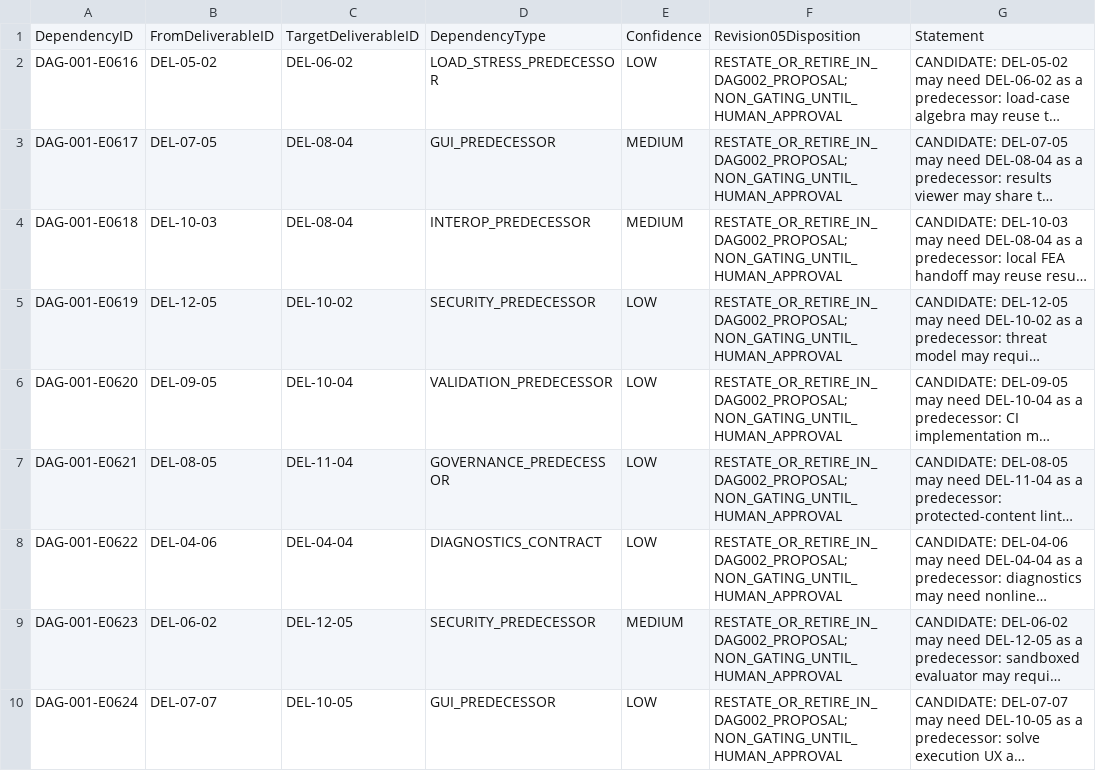
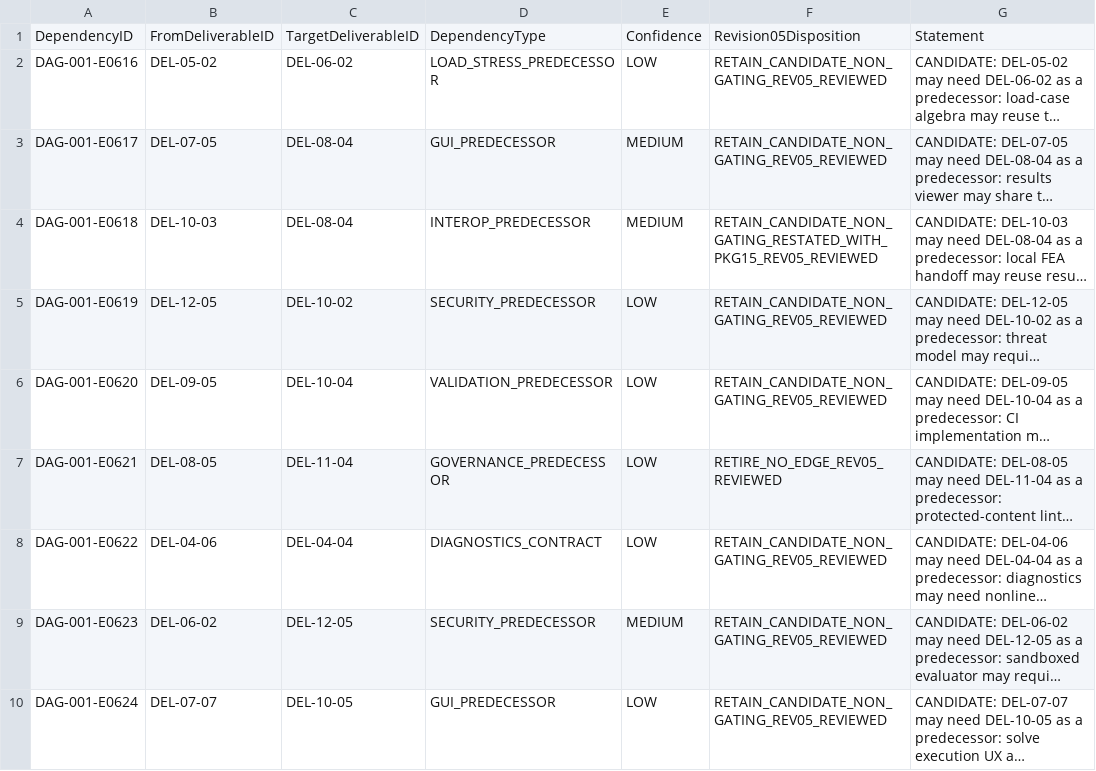
Before and after one commit to sgttomas/chirality-piping, a CSV file: execution/_DAG/DAG-002/DAG-001_CandidateEdgeRestatementWorklist.csv, drawn as a sheet; long unchanged cells end in …; the diff names each change by its address in the sheet, - before the commit and + after, or states it on an @@ line.

```diff
--- a/execution/_DAG/DAG-002/DAG-001_CandidateEdgeRestatementWorklist.csv
+++ b/execution/_DAG/DAG-002/DAG-001_CandidateEdgeRestatementWorklist.csv
-F2:F3: RESTATE_OR_RETIRE_IN_DAG002_PROPOSAL; NON_GATING_UNTIL_HUMAN_APPROVAL
+F2:F3: RETAIN_CANDIDATE_NON_GATING_REV05_REVIEWED
-F4: RESTATE_OR_RETIRE_IN_DAG002_PROPOSAL; NON_GATING_UNTIL_HUMAN_APPROVAL
+F4: RETAIN_CANDIDATE_NON_GATING_RESTATED_WITH_PKG15_REV05_REVIEWED
-F5:F6: RESTATE_OR_RETIRE_IN_DAG002_PROPOSAL; NON_GATING_UNTIL_HUMAN_APPROVAL
+F5:F6: RETAIN_CANDIDATE_NON_GATING_REV05_REVIEWED
-F7: RESTATE_OR_RETIRE_IN_DAG002_PROPOSAL; NON_GATING_UNTIL_HUMAN_APPROVAL
+F7: RETIRE_NO_EDGE_REV05_REVIEWED
-F8:F10: RESTATE_OR_RETIRE_IN_DAG002_PROPOSAL; NON_GATING_UNTIL_HUMAN_APPROVAL
+F8:F10: RETAIN_CANDIDATE_NON_GATING_REV05_REVIEWED
```
Also changed, not shown: execution/_DAG/DAG-002/DAG-002_CandidateQuestionWorklist.csv, 13 other files.
